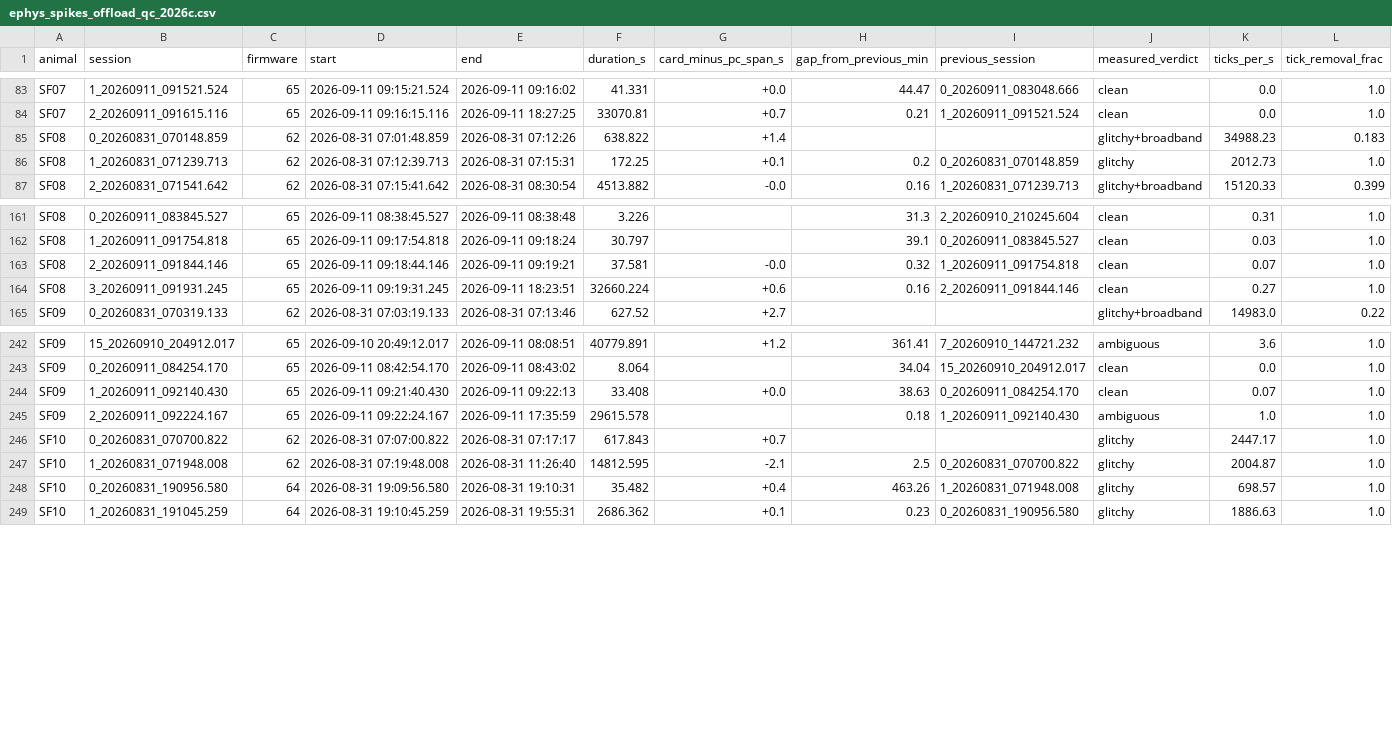
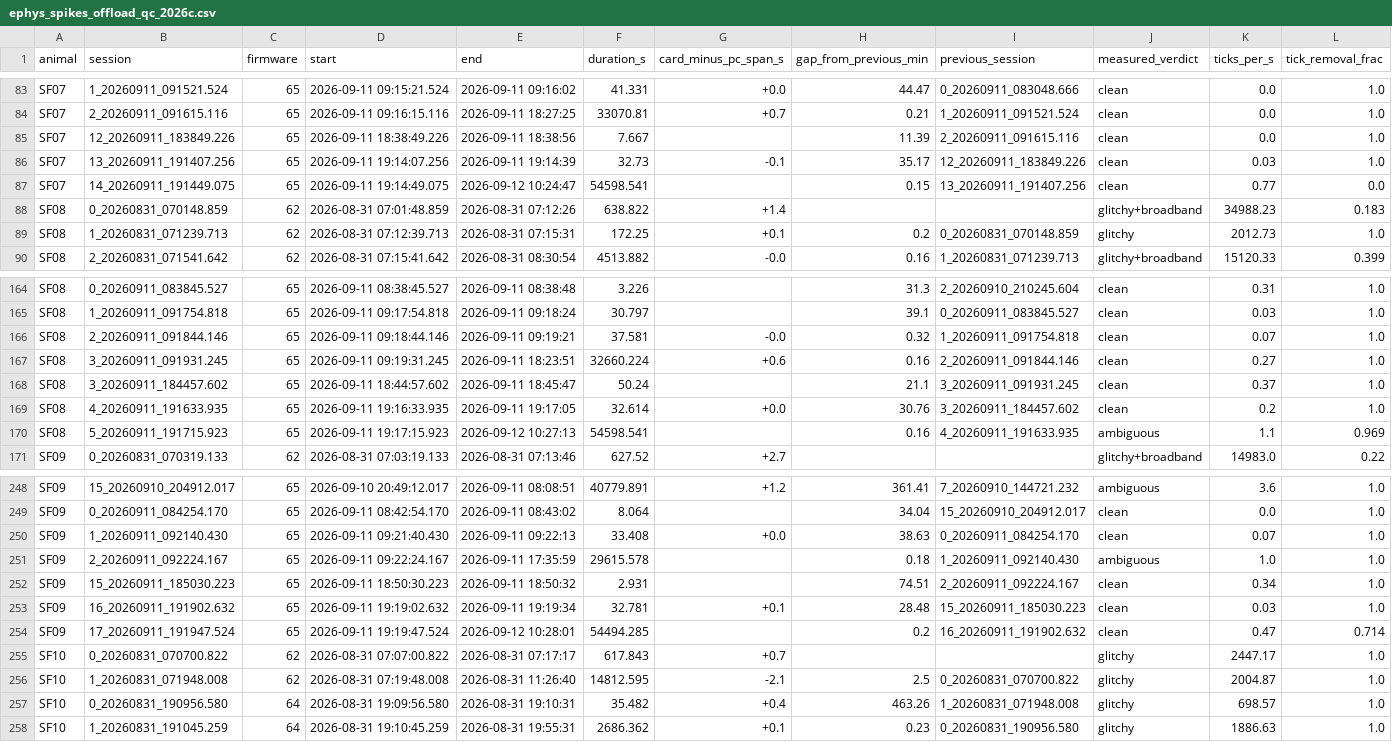
Before and after one commit to amymarple/Field2026_Social_analysis, a CSV file: results/2026c/ephys_spikes/reports/ephys_spikes_offload_qc_2026c.csv, drawn as a sheet; only a part is shown, gaps mark what is left out; rows hold the shown columns only; the diff names each change by its address in the sheet, - before the commit and + after, or states it on an @@ line.

```diff
--- a/results/2026c/ephys_spikes/reports/ephys_spikes_offload_qc_2026c.csv
+++ b/results/2026c/ephys_spikes/reports/ephys_spikes_offload_qc_2026c.csv
+row 85: SF07 | 12_20260911_183849.226 | 65 | 2026-09-11 18:38:49.226 | 2026-09-11 18:38:56 | 7.667 |  | 11.39 | 2_20260911_091615.116 | clean | 0.0 | 1.0
+row 86: SF07 | 13_20260911_191407.256 | 65 | 2026-09-11 19:14:07.256 | 2026-09-11 19:14:39 | 32.73 | -0.1 | 35.17 | 12_20260911_183849.226 | clean | 0.03 | 1.0
+row 87: SF07 | 14_20260911_191449.075 | 65 | 2026-09-11 19:14:49.075 | 2026-09-12 10:24:47 | 54598.541 |  | 0.15 | 13_20260911_191407.256 | clean | 0.77 | 0.0
+row 168: SF08 | 3_20260911_184457.602 | 65 | 2026-09-11 18:44:57.602 | 2026-09-11 18:45:47 | 50.24 |  | 21.1 | 3_20260911_091931.245 | clean | 0.37 | 1.0
+row 169: SF08 | 4_20260911_191633.935 | 65 | 2026-09-11 19:16:33.935 | 2026-09-11 19:17:05 | 32.614 | +0.0 | 30.76 | 3_20260911_184457.602 | clean | 0.2 | 1.0
+row 170: SF08 | 5_20260911_191715.923 | 65 | 2026-09-11 19:17:15.923 | 2026-09-12 10:27:13 | 54598.541 |  | 0.16 | 4_20260911_191633.935 | ambiguous | 1.1 | 0.969
+row 252: SF09 | 15_20260911_185030.223 | 65 | 2026-09-11 18:50:30.223 | 2026-09-11 18:50:32 | 2.931 |  | 74.51 | 2_20260911_092224.167 | clean | 0.34 | 1.0
+row 253: SF09 | 16_20260911_191902.632 | 65 | 2026-09-11 19:19:02.632 | 2026-09-11 19:19:34 | 32.781 | +0.1 | 28.48 | 15_20260911_185030.223 | clean | 0.03 | 1.0
+row 254: SF09 | 17_20260911_191947.524 | 65 | 2026-09-11 19:19:47.524 | 2026-09-12 10:28:01 | 54494.285 |  | 0.2 | 16_20260911_191902.632 | clean | 0.47 | 0.714
```
Also changed, not shown: results/2026c/ephys_spikes/reports/ephys_spikes_hourly_coverage_2026c.csv, results/2026c/ephys_spikes/reports/ephys_spikes_pc_time_chain_2026c.csv, 9 other files.
